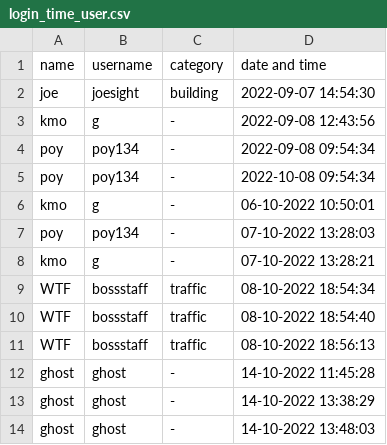
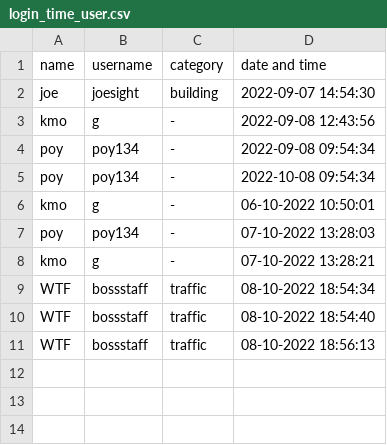
Before and after one commit to kornavit/Projectjava, a CSV file: data/login_time_user.csv, drawn as a sheet.

```diff
--- a/data/login_time_user.csv
+++ b/data/login_time_user.csv
@@ -11,4 +11 @@ WTF,bossstaff,traffic,08-10-2022 18:54:40
 WTF,bossstaff,traffic,08-10-2022 18:56:13
-ghost,ghost,-,14-10-2022 11:45:28
-ghost,ghost,-,14-10-2022 13:38:29
-ghost,ghost,-,14-10-2022 13:48:03
```
Also changed, not shown: data/category/finance.csv, 5 other files.
